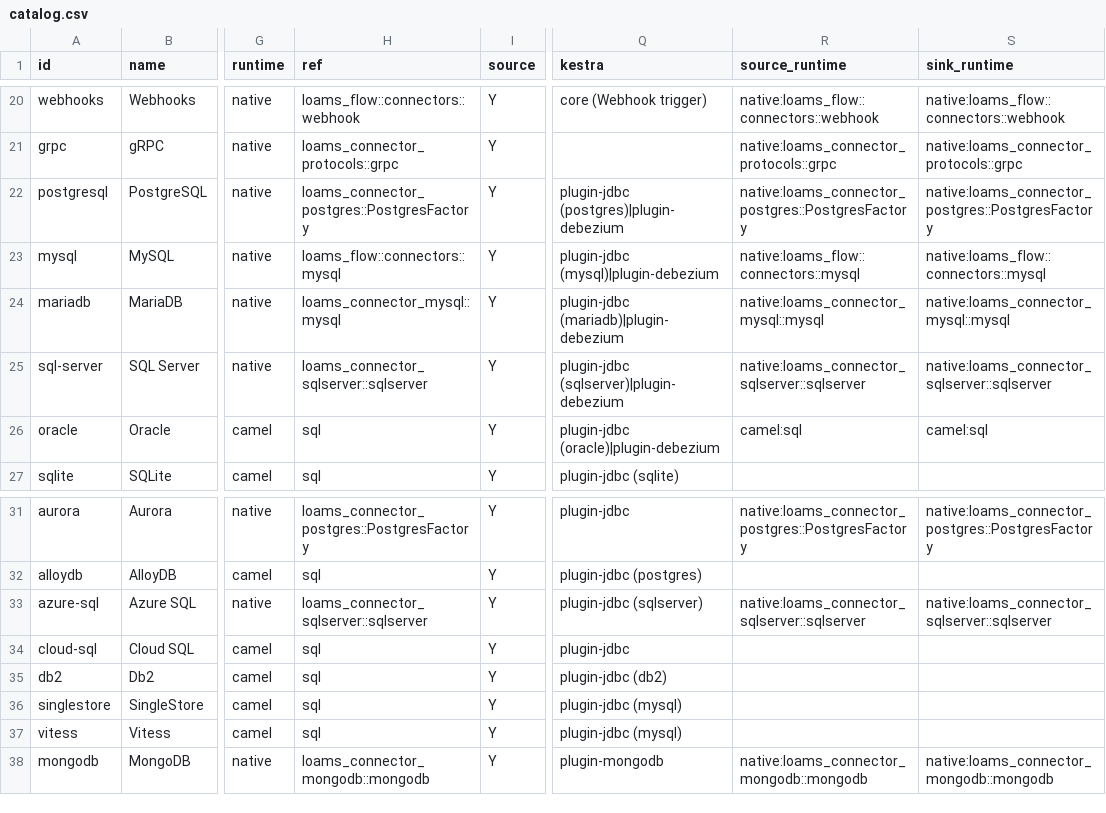
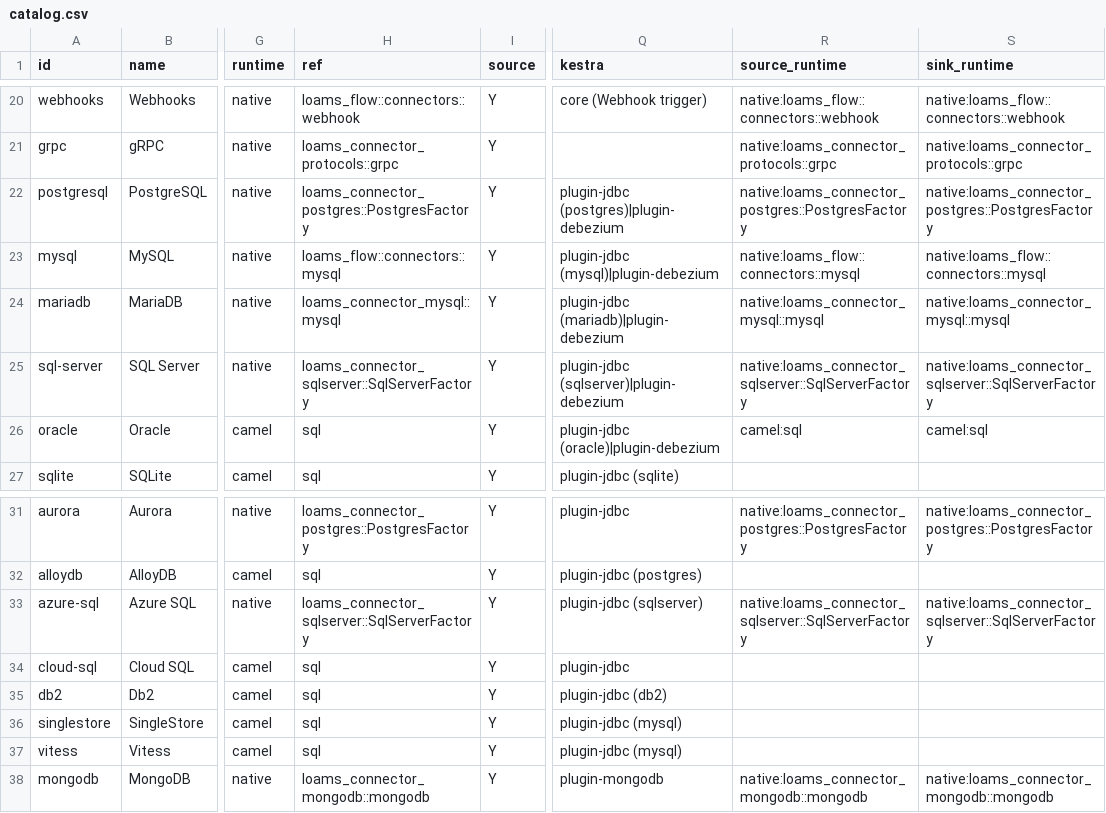
Before and after one commit to BharanitharanKR/loams, a CSV file: connectors/registry/catalog.csv, drawn as a sheet; only a part is shown, gaps mark what is left out; the diff names each change by its address in the sheet, - before the commit and + after, or states it on an @@ line.

```diff
--- a/connectors/registry/catalog.csv
+++ b/connectors/registry/catalog.csv
-H25 (ref): loams_connector_sqlserver::sqlserver
+H25 (ref): loams_connector_sqlserver::SqlServerFactory
-R25 (source_runtime): native:loams_connector_sqlserver::sqlserver
+R25 (source_runtime): native:loams_connector_sqlserver::SqlServerFactory
-S25 (sink_runtime): native:loams_connector_sqlserver::sqlserver
+S25 (sink_runtime): native:loams_connector_sqlserver::SqlServerFactory
-H33 (ref): loams_connector_sqlserver::sqlserver
+H33 (ref): loams_connector_sqlserver::SqlServerFactory
-R33 (source_runtime): native:loams_connector_sqlserver::sqlserver
+R33 (source_runtime): native:loams_connector_sqlserver::SqlServerFactory
-S33 (sink_runtime): native:loams_connector_sqlserver::sqlserver
+S33 (sink_runtime): native:loams_connector_sqlserver::SqlServerFactory
```
Also changed, not shown: 7 other files.
